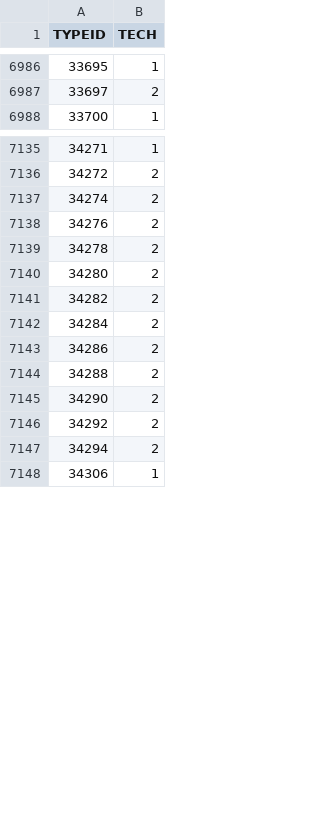
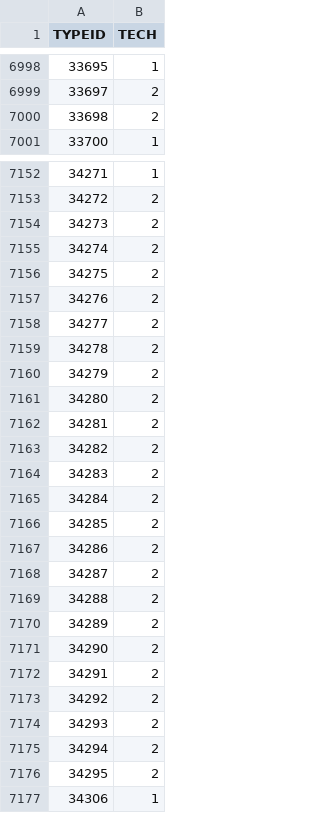
Before and after one commit to burberius/eve-producersaid, a CSV file: src/main/resources/dgmTypeAttributes.csv, drawn as a sheet; only a part is shown, gaps mark what is left out; the diff covers the shown part only; the diff names each change by its address in the sheet, - before the commit and + after, or states it on an @@ line.

```diff
--- a/src/main/resources/dgmTypeAttributes.csv
+++ b/src/main/resources/dgmTypeAttributes.csv
+row 7000: 33698 | 2
+row 7154: 34273 | 2
+row 7156: 34275 | 2
+row 7158: 34277 | 2
+row 7160: 34279 | 2
+row 7162: 34281 | 2
+row 7164: 34283 | 2
+row 7166: 34285 | 2
+row 7168: 34287 | 2
+row 7170: 34289 | 2
+row 7172: 34291 | 2
+row 7174: 34293 | 2
+row 7176: 34295 | 2
```
Also changed, not shown: 19 added rows elsewhere in this file, 1 other file.
